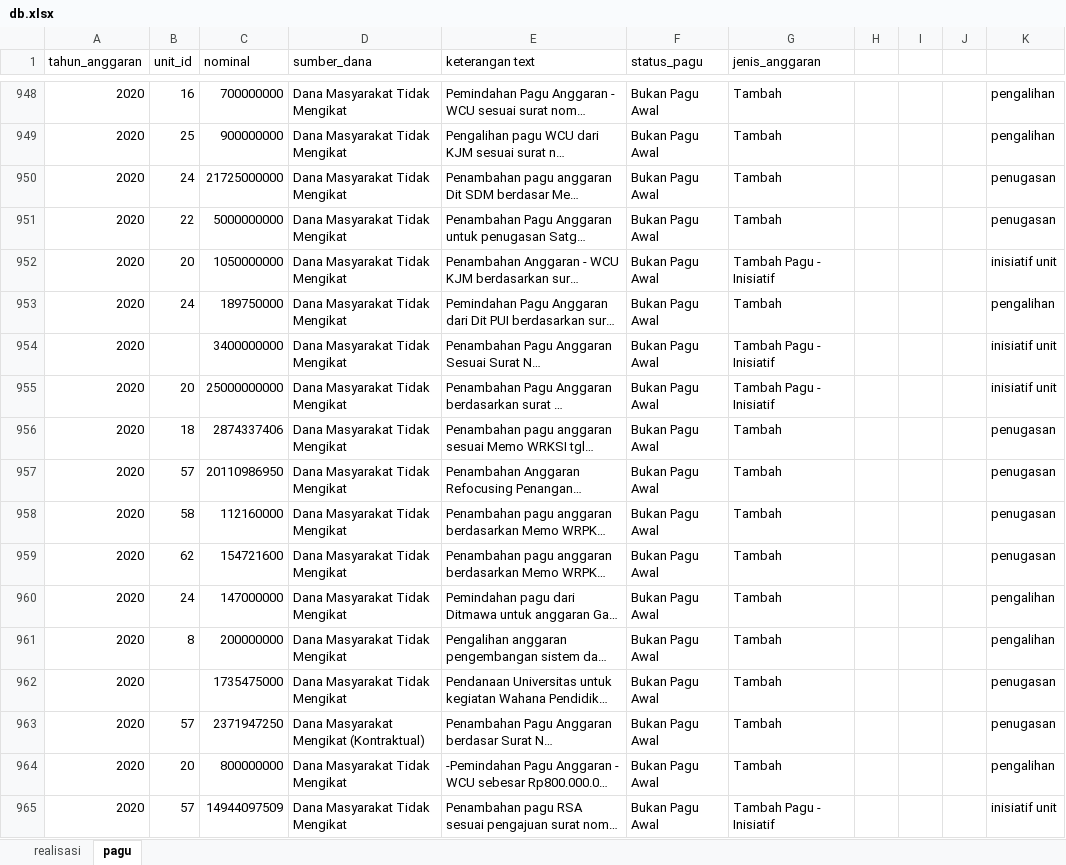
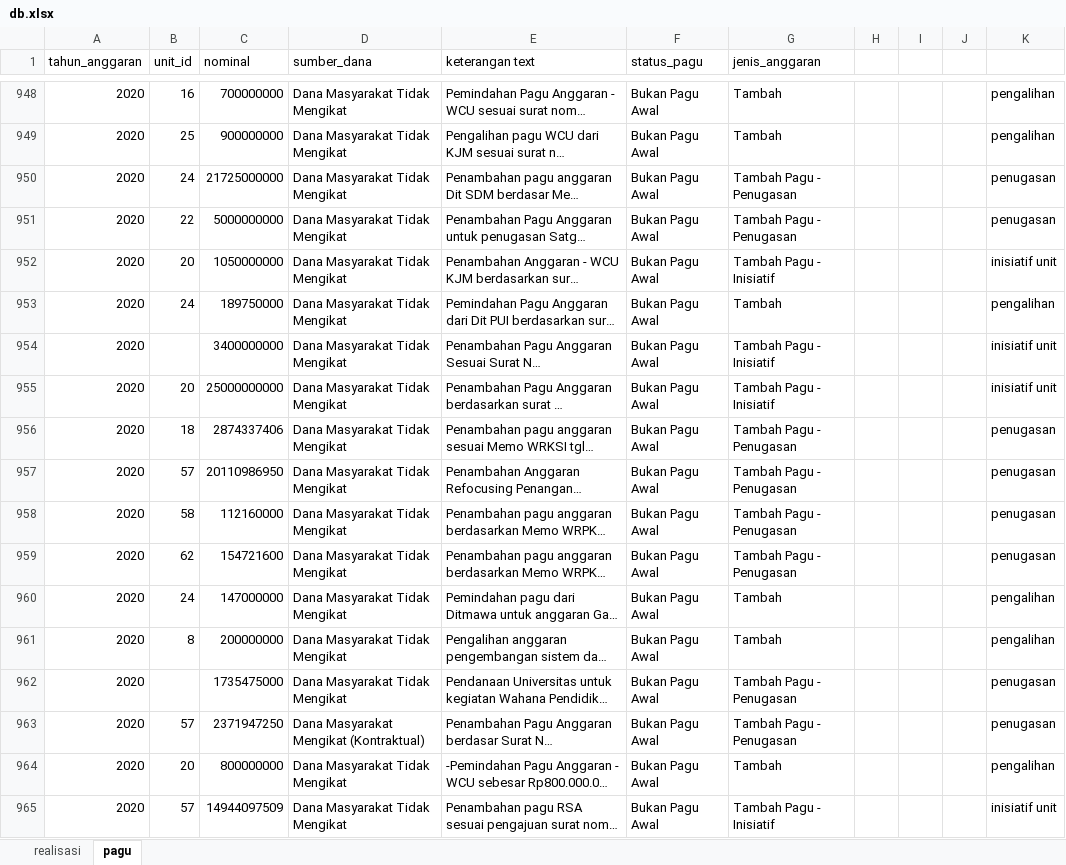
Before and after one commit to bagusejogja/belajar_aplikasi_sederhana, an Excel workbook: db.xlsx, sheet pagu, drawn as a sheet; only a part is shown, gaps mark what is left out; long unchanged cells end in …; values as stored, in another font and other column widths than the file's, no cell formats; the diff covers the shown part only; the diff names each change by its address in the sheet, - before the commit and + after, or states it on an @@ line.

Commit message:
feat: memecah tambah pagu menjadi penugasan dan inisiatif

```diff
--- a/db.xlsx (sheet pagu)
+++ b/db.xlsx (sheet pagu)
-G950:G951 (jenis_anggaran): Tambah
+G950:G951 (jenis_anggaran): Tambah Pagu - Penugasan
-G956:G959 (jenis_anggaran): Tambah
+G956:G959 (jenis_anggaran): Tambah Pagu - Penugasan
-G962:G963 (jenis_anggaran): Tambah
+G962:G963 (jenis_anggaran): Tambah Pagu - Penugasan
```
Also changed, not shown: 153 edited cells elsewhere in this sheet, cell formats, 2 other files.
